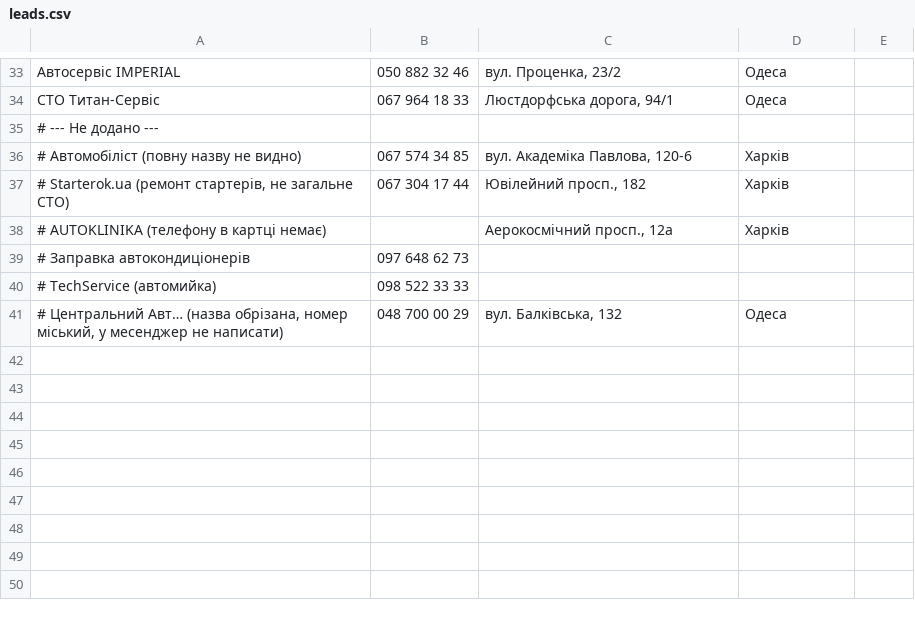
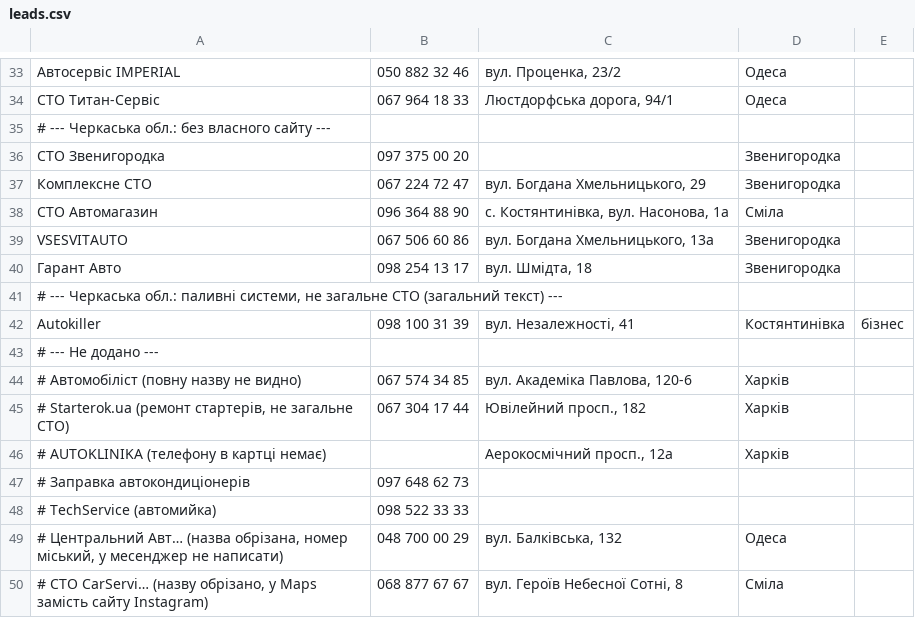
Before and after one commit to zhenyadrahun-create/sto-outreach, a CSV file: leads.csv, drawn as a sheet; only a part is shown, gaps mark what is left out; the diff names each change by its address in the sheet, - before the commit and + after, or states it on an @@ line.

Commit message:
Add files via upload

```diff
--- a/leads.csv
+++ b/leads.csv
+row 35: # --- Черкаська обл.: без власного сайту ---
+row 36: СТО Звенигородка | 097 375 00 20 |  | Звенигородка
+row 37: Комплексне СТО | 067 224 72 47 | вул. Богдана Хмельницького, 29 | Звенигородка
+row 38: СТО Автомагазин | 096 364 88 90 | с. Костянтинівка, вул. Насонова, 1а | Сміла
+row 39: VSESVITAUTO | 067 506 60 86 | вул. Богдана Хмельницького, 13а | Звенигородка
+row 40: Гарант Авто | 098 254 13 17 | вул. Шмідта, 18 | Звенигородка
+row 41: # --- Черкаська обл.: паливні системи, не загальне СТО (загальний текст) ---
+row 42: Autokiller | 098 100 31 39 | вул. Незалежності, 41 | Костянтинівка | бізнес
+row 50: # СТО CarServi… (назву обрізано, у Maps замість сайту Instagram) | 068 877 67 67 | вул. Героїв Небесної Сотні, 8 | Сміла
```
